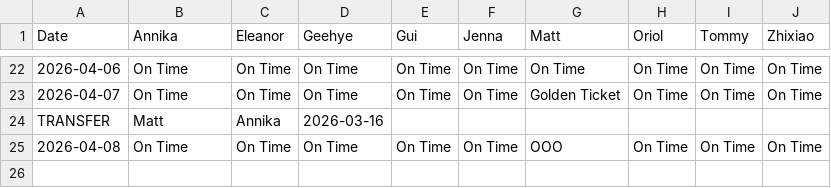
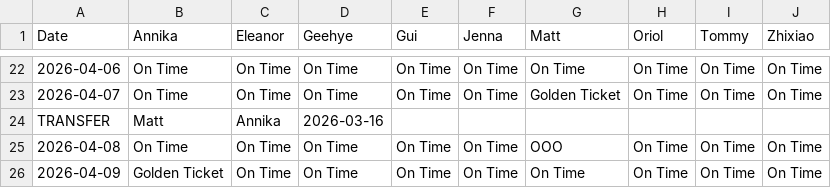
Before and after one commit to jeeshau/bolt-clock-in, a CSV file: data.csv, drawn as a sheet; only a part is shown, gaps mark what is left out; the diff names each change by its address in the sheet, - before the commit and + after, or states it on an @@ line.

Commit message:
Update Bolt: LOG

```diff
--- a/data.csv
+++ b/data.csv
+row 26: 2026-04-09 | Golden Ticket | On Time | On Time | On Time | On Time | On Time | On Time | On Time | On Time
```
